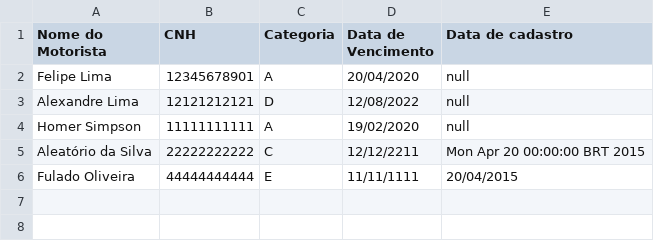
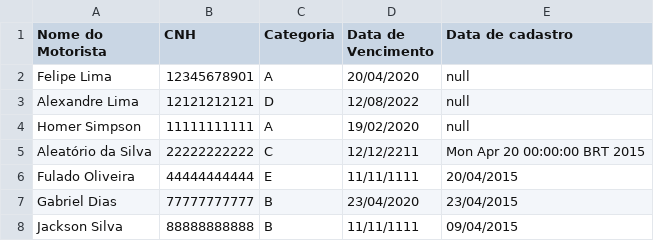
Before and after one commit to Danielizu/Centro-de-Distribuicao, a CSV file: Motorista.csv, drawn as a sheet; the diff names each change by its address in the sheet, - before the commit and + after, or states it on an @@ line.

```diff
--- a/Motorista.csv
+++ b/Motorista.csv
+row 7: Gabriel Dias | 77777777777 | B | 23/04/2020 | 23/04/2015
+row 8: Jackson Silva | 88888888888 | B | 11/11/1111 | 09/04/2015
```
Also changed, not shown: 3 other files.
